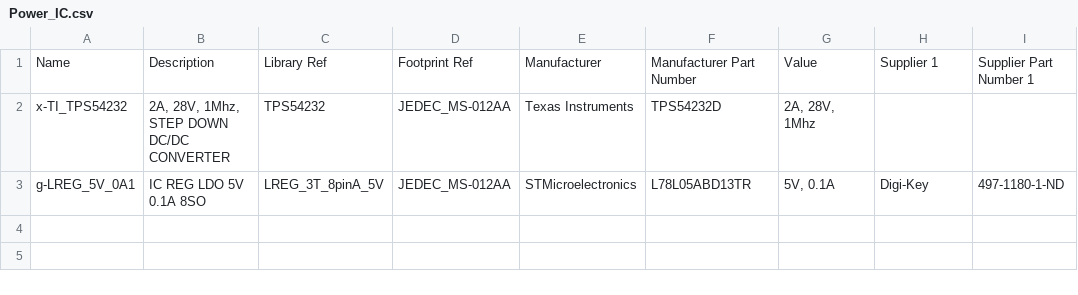
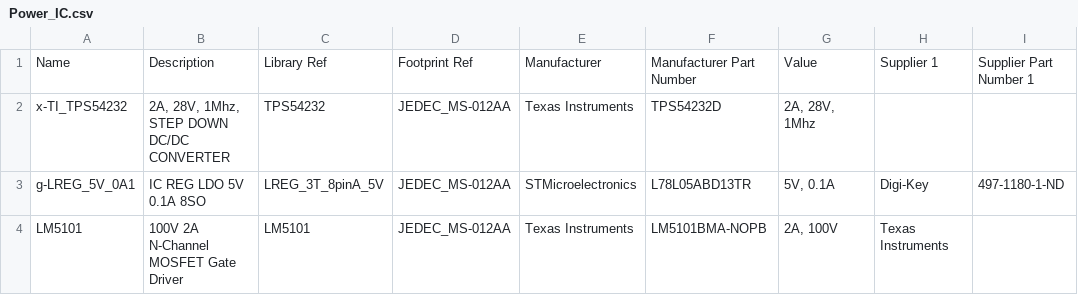
Before and after one commit to jcarrano/flyx5-libpcb, a CSV file: database/datasource/Power_IC.csv, drawn as a sheet; the diff names each change by its address in the sheet, - before the commit and + after, or states it on an @@ line.

```diff
--- a/database/datasource/Power_IC.csv
+++ b/database/datasource/Power_IC.csv
+row 4: LM5101 | 100V 2A N-Channel MOSFET Gate Driver | LM5101 | JEDEC_MS-012AA | Texas Instruments | LM5101BMA-NOPB | 2A, 100V | Texas Instruments
```
Also changed, not shown: 1 other file.
